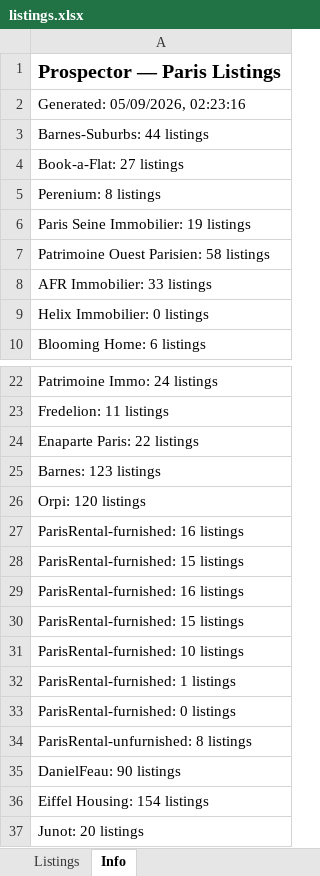
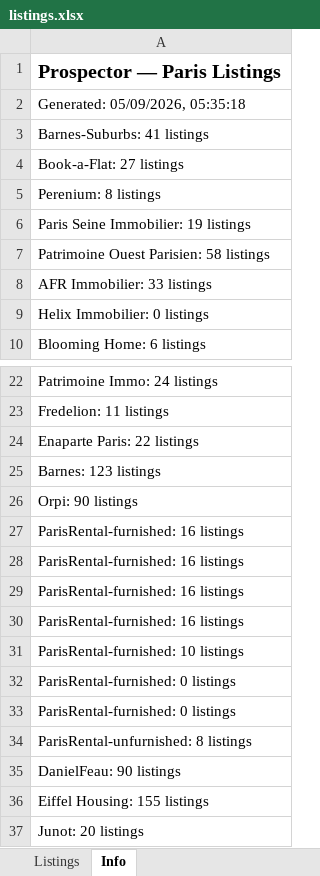
Before and after one commit to YFIP/House-Search-Agent, an Excel workbook: listings.xlsx, sheet Info, drawn as a sheet; only a part is shown, gaps mark what is left out; values as stored, in another font and other column widths than the file's, no borders; removed rows and columns are numbered as before the commit, all else as after; the diff names each change by its address in the sheet, - before the commit and + after, or states it on an @@ line.

```diff
--- a/listings.xlsx (sheet Info)
+++ b/listings.xlsx (sheet Info)
-A2: Generated: 05/09/2026, 02:23:16
+A2: Generated: 05/09/2026, 05:35:18
-A3: Barnes-Suburbs: 44 listings
+A3: Barnes-Suburbs: 41 listings
-A26: Orpi: 120 listings
+A26: Orpi: 90 listings
-row 28: ParisRental-furnished: 15 listings
-A29: ParisRental-furnished: 15 listings
+A29: ParisRental-furnished: 16 listings
+row 30: ParisRental-furnished: 16 listings
-A32: ParisRental-furnished: 1 listings
+A32: ParisRental-furnished: 0 listings
-A36: Eiffel Housing: 154 listings
+A36: Eiffel Housing: 155 listings
```
Also changed, not shown: sheet Listings, listings-sale.xlsx, 1 other file.
